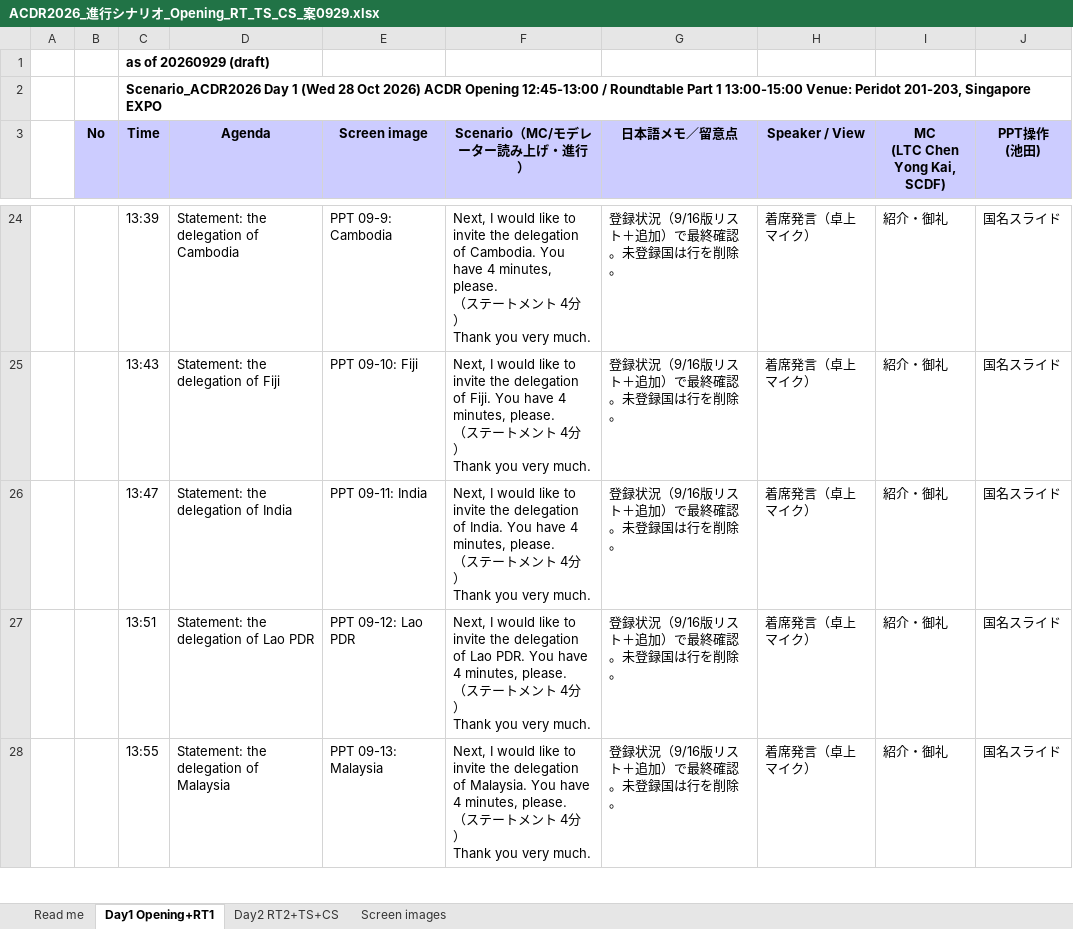
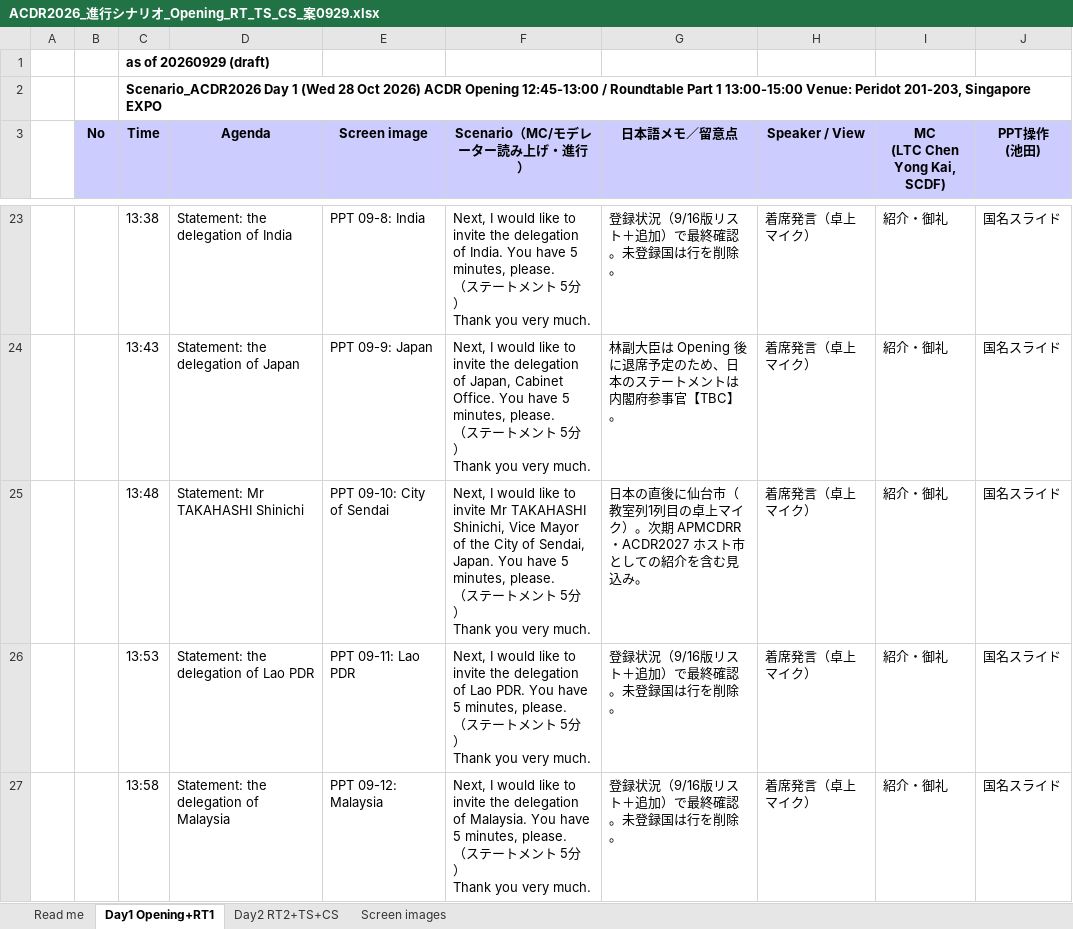
Before and after one commit to kochobi-max/whatsmap, an Excel workbook: reports/acdr2026_staff_deployment/進行シナリオ_0929/ACDR2026_進行シナリオ_Opening_RT_TS_CS_案0929.xlsx, sheet Day1 Opening+RT1, drawn as a sheet; only a part is shown, gaps mark what is left out; values as stored, in another font and other column widths than the file's, no borders; addresses are those after the commit; ↵ is a line break in a cell; the diff covers the shown part only; the diff names each change by its address in the sheet, - before the commit and + after, or states it on an @@ line.

```diff
--- a/reports/acdr2026_staff_deployment/進行シナリオ_0929/ACDR2026_進行シナリオ_Opening_RT_TS_CS_案0929.xlsx (sheet Day1 Opening+RT1)
+++ b/reports/acdr2026_staff_deployment/進行シナリオ_0929/ACDR2026_進行シナリオ_Opening_RT_TS_CS_案0929.xlsx (sheet Day1 Opening+RT1)
-C23 (Time): 13:39
+C23 (Time): 13:38
-D23 (Agenda): Statement: the delegation of Cambodia
+D23 (Agenda): Statement: the delegation of India
-E23 (Screen image): PPT 09-9: Cambodia
+E23 (Screen image): PPT 09-8: India
-F23 (Scenario（MC/モデレーター読み上げ・進行）): …delegation of Cambodia. You have 4 minutes, please. ↵ （ステートメント 4分）…
+F23 (Scenario（MC/モデレーター読み上げ・進行）): …delegation of India. You have 5 minutes, please. ↵ （ステートメント 5分）…
-D24 (Agenda): Statement: the delegation of Fiji
+D24 (Agenda): Statement: the delegation of Japan
-E24 (Screen image): PPT 09-10: Fiji
+E24 (Screen image): PPT 09-9: Japan
-F24 (Scenario（MC/モデレーター読み上げ・進行）): …delegation of Fiji. You have 4 minutes, please. ↵ （ステートメント 4分）…
+F24 (Scenario（MC/モデレーター読み上げ・進行）): …delegation of Japan, Cabinet Office. You have 5 minutes, please. ↵ （ステートメント 5分）…
-G24 (日本語メモ／留意点): 登録状況（9/16版リスト＋追加）で最終確認。未登録国は行を削除。
+G24 (日本語メモ／留意点): 林副大臣は Opening 後に退席予定のため、日本のステートメントは内閣府参事官【TBC】。
-C25 (Time): 13:47
+C25 (Time): 13:48
-D25 (Agenda): Statement: the delegation of India
+D25 (Agenda): Statement: Mr TAKAHASHI Shinichi
-E25 (Screen image): PPT 09-11: India
+E25 (Screen image): PPT 09-10: City of Sendai
-F25 (Scenario（MC/モデレーター読み上げ・進行）): …to invite the delegation of India. You have 4 minutes, please. ↵ （ステートメント 4分）…
+F25 (Scenario（MC/モデレーター読み上げ・進行）): …to invite Mr TAKAHASHI Shinichi, Vice Mayor of the City of Sendai, Japan. You have 5 minutes, please. ↵ （ステートメント 5分）…
-G25 (日本語メモ／留意点): 登録状況（9/16版リスト＋追加）で最終確認。未登録国は行を削除。
+G25 (日本語メモ／留意点): 日本の直後に仙台市（教室列1列目の卓上マイク）。次期 APMCDRR・ACDR2027 ホスト市としての紹介を含む見込み。
-C26 (Time): 13:51
+C26 (Time): 13:53
-E26 (Screen image): PPT 09-12: Lao PDR
+E26 (Screen image): PPT 09-11: Lao PDR
-F26 (Scenario（MC/モデレーター読み上げ・進行）): …You have 4 minutes, please. ↵ （ステートメント 4分）…
+F26 (Scenario（MC/モデレーター読み上げ・進行）): …You have 5 minutes, please. ↵ （ステートメント 5分）…
-C27 (Time): 13:55
+C27 (Time): 13:58
-E27 (Screen image): PPT 09-13: Malaysia
+E27 (Screen image): PPT 09-12: Malaysia
-F27 (Scenario（MC/モデレーター読み上げ・進行）): …You have 4 minutes, please. ↵ （ステートメント 4分）…
+F27 (Scenario（MC/モデレーター読み上げ・進行）): …You have 5 minutes, please. ↵ （ステートメント 5分）…
```
Also changed, not shown: 4 added rows, 7 removed rows and 58 edited cells elsewhere in this sheet, sheet Day2 RT2+TS+CS, sheet Screen images, sheet Read me, 1 other file.
